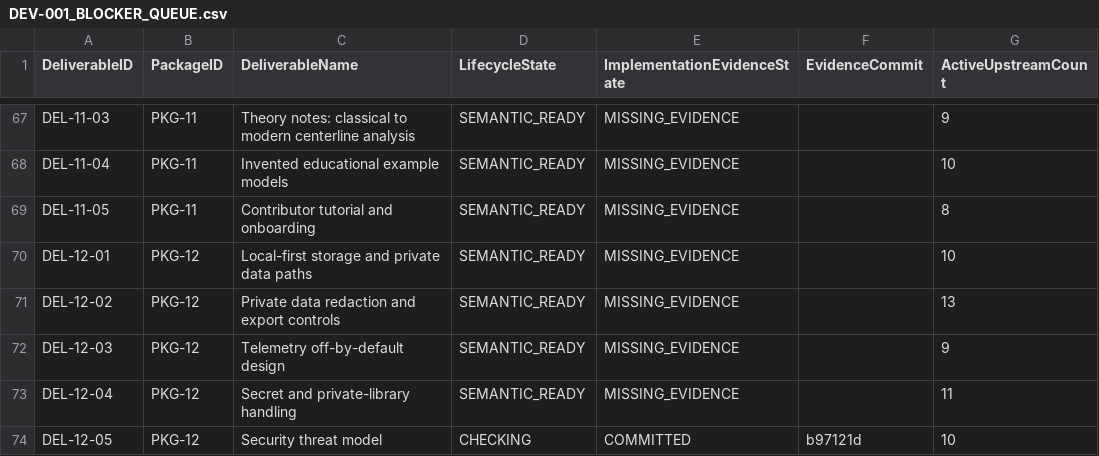
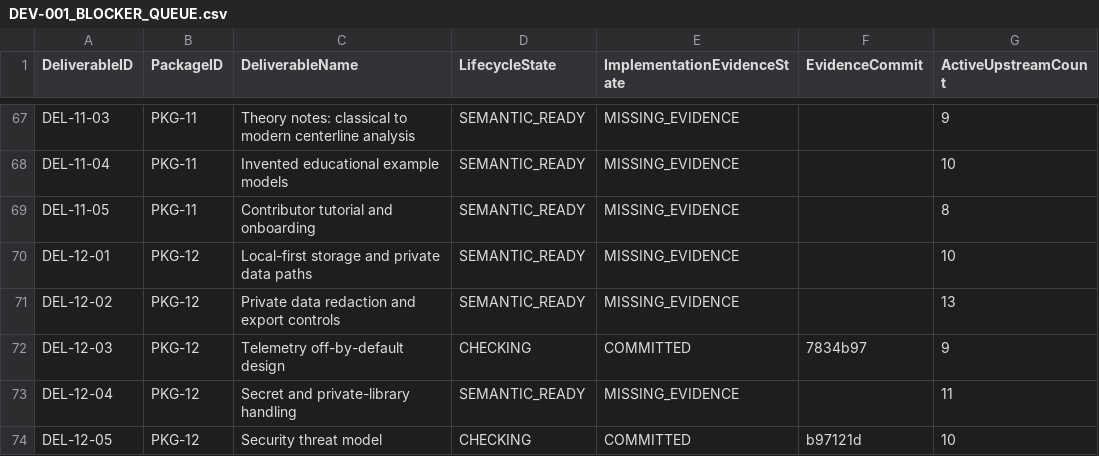
Before and after one commit to sgttomas/chirality-piping, a CSV file: execution/_Coordination/DEV-001_BLOCKER_QUEUE.csv, drawn as a sheet; only a part is shown, gaps mark what is left out; the diff names each change by its address in the sheet, - before the commit and + after, or states it on an @@ line.

```diff
--- a/execution/_Coordination/DEV-001_BLOCKER_QUEUE.csv
+++ b/execution/_Coordination/DEV-001_BLOCKER_QUEUE.csv
-D72 (LifecycleState): SEMANTIC_READY
+D72 (LifecycleState): CHECKING
-E72 (ImplementationEvidenceState): MISSING_EVIDENCE
+E72 (ImplementationEvidenceState): COMMITTED
-F72 (EvidenceCommit): (empty)
+F72 (EvidenceCommit): 7834b97
```
Also changed, not shown: execution/PKG-12_Security, Privacy, and Private Data Handling/1_Working/DEL-12-03_Telemetry off-by-default design/Dependencies.csv, execution/_Coordination/DEV-001_IMPLEMENTATION_EVIDENCE.csv, 3 other files.
